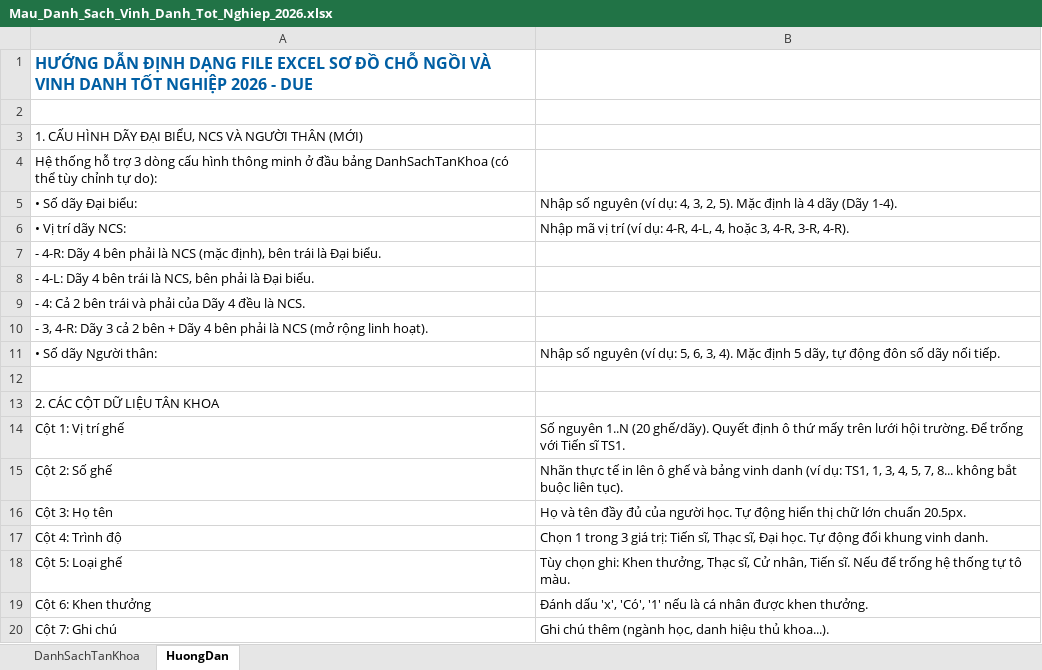
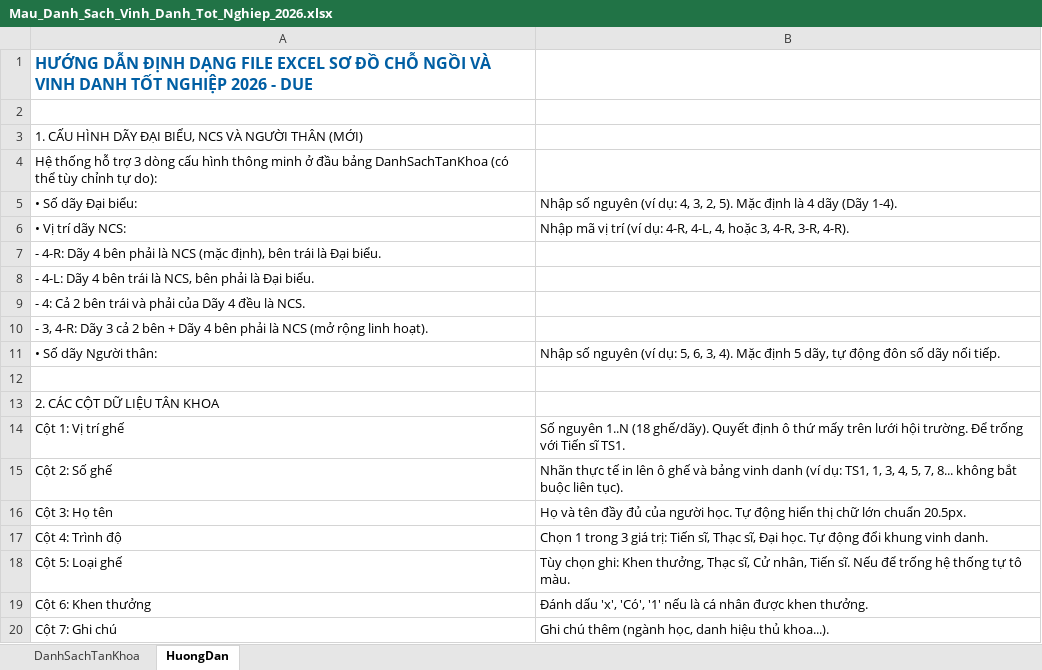
Before and after one commit to tieuhac0109/sodochongoiTN, an Excel workbook: Mau_Danh_Sach_Vinh_Danh_Tot_Nghiep_2026.xlsx, sheet HuongDan, drawn as a sheet; values as stored, in another font and other column widths than the file's, no borders; the diff names each change by its address in the sheet, - before the commit and + after, or states it on an @@ line.

```diff
--- a/Mau_Danh_Sach_Vinh_Danh_Tot_Nghiep_2026.xlsx (sheet HuongDan)
+++ b/Mau_Danh_Sach_Vinh_Danh_Tot_Nghiep_2026.xlsx (sheet HuongDan)
-B14: …nguyên 1..N (20 ghế/dãy). Quyết…
+B14: …nguyên 1..N (18 ghế/dãy). Quyết…
```
Also changed, not shown: 7 other files.
